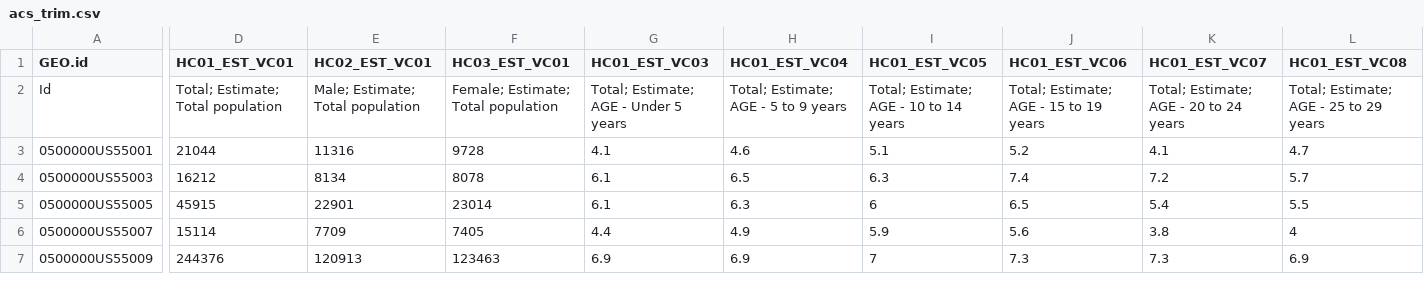
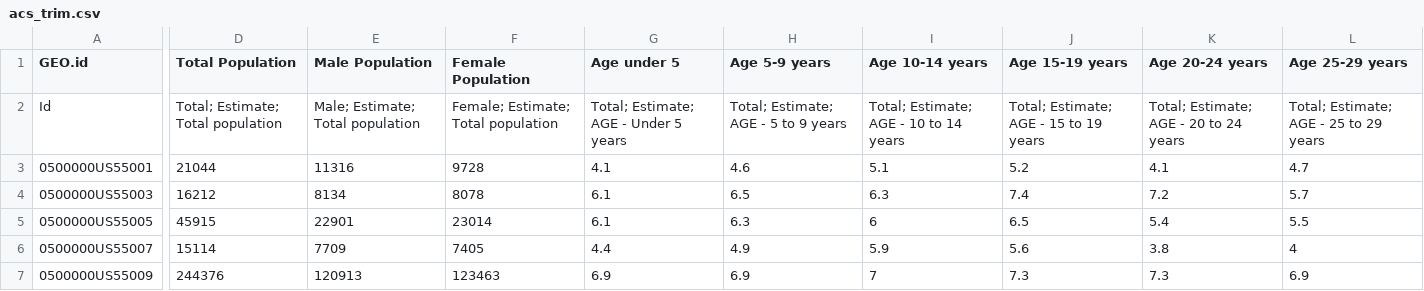
Before and after one commit to vcunningham/unit-3, a CSV file: data/acs_trim.csv, drawn as a sheet; only a part is shown, gaps mark what is left out; the diff covers the shown part only; the diff names each change by its address in the sheet, - before the commit and + after, or states it on an @@ line.

```diff
--- a/data/acs_trim.csv
+++ b/data/acs_trim.csv
-D1: HC01_EST_VC01
+D1: Total Population
-E1: HC02_EST_VC01
+E1: Male Population
-F1: HC03_EST_VC01
+F1: Female Population
-G1: HC01_EST_VC03
+G1: Age under 5
-H1: HC01_EST_VC04
+H1: Age 5-9 years
-I1: HC01_EST_VC05
+I1: Age 10-14 years
-J1: HC01_EST_VC06
+J1: Age 15-19 years
-K1: HC01_EST_VC07
+K1: Age 20-24 years
-L1: HC01_EST_VC08
+L1: Age 25-29 years
```
Also changed, not shown: 12 edited cells elsewhere in this file, 2 other files.
